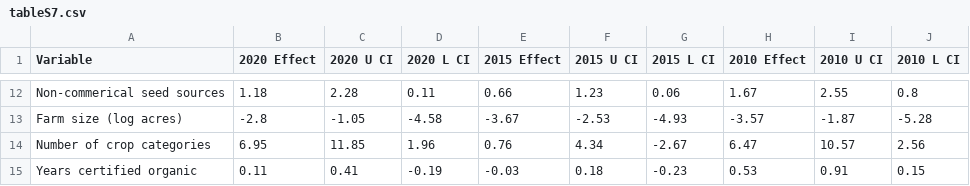
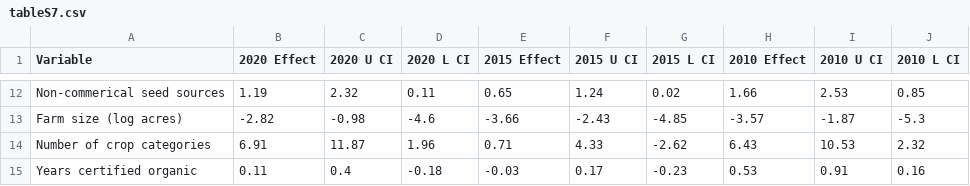
Before and after one commit to liza-wood/organicseed_adoption, a CSV file: tables/tableS7.csv, drawn as a sheet; only a part is shown, gaps mark what is left out; the diff covers the shown part only; the diff names each change by its address in the sheet, - before the commit and + after, or states it on an @@ line.

```diff
--- a/tables/tableS7.csv
+++ b/tables/tableS7.csv
-B12 (2020 Effect): 1.18
+B12 (2020 Effect): 1.19
-C12 (2020 U CI): 2.28
+C12 (2020 U CI): 2.32
-E12 (2015 Effect): 0.66
+E12 (2015 Effect): 0.65
-F12 (2015 U CI): 1.23
+F12 (2015 U CI): 1.24
-G12 (2015 L CI): 0.06
+G12 (2015 L CI): 0.02
-H12 (2010 Effect): 1.67
+H12 (2010 Effect): 1.66
-I12 (2010 U CI): 2.55
+I12 (2010 U CI): 2.53
-J12 (2010 L CI): 0.8
+J12 (2010 L CI): 0.85
-B13 (2020 Effect): -2.8
+B13 (2020 Effect): -2.82
-C13 (2020 U CI): -1.05
+C13 (2020 U CI): -0.98
-D13 (2020 L CI): -4.58
+D13 (2020 L CI): -4.6
-E13 (2015 Effect): -3.67
+E13 (2015 Effect): -3.66
-F13 (2015 U CI): -2.53
+F13 (2015 U CI): -2.43
-G13 (2015 L CI): -4.93
+G13 (2015 L CI): -4.85
-J13 (2010 L CI): -5.28
+J13 (2010 L CI): -5.3
-B14 (2020 Effect): 6.95
+B14 (2020 Effect): 6.91
-C14 (2020 U CI): 11.85
+C14 (2020 U CI): 11.87
-E14 (2015 Effect): 0.76
+E14 (2015 Effect): 0.71
-F14 (2015 U CI): 4.34
+F14 (2015 U CI): 4.33
-G14 (2015 L CI): -2.67
+G14 (2015 L CI): -2.62
-H14 (2010 Effect): 6.47
+H14 (2010 Effect): 6.43
-I14 (2010 U CI): 10.57
+I14 (2010 U CI): 10.53
-J14 (2010 L CI): 2.56
+J14 (2010 L CI): 2.32
-C15 (2020 U CI): 0.41
+C15 (2020 U CI): 0.4
-D15 (2020 L CI): -0.19
+D15 (2020 L CI): -0.18
-F15 (2015 U CI): 0.18
+F15 (2015 U CI): 0.17
-J15 (2010 L CI): 0.15
+J15 (2010 L CI): 0.16
```
Also changed, not shown: 80 edited cells elsewhere in this file, 7 other files.
